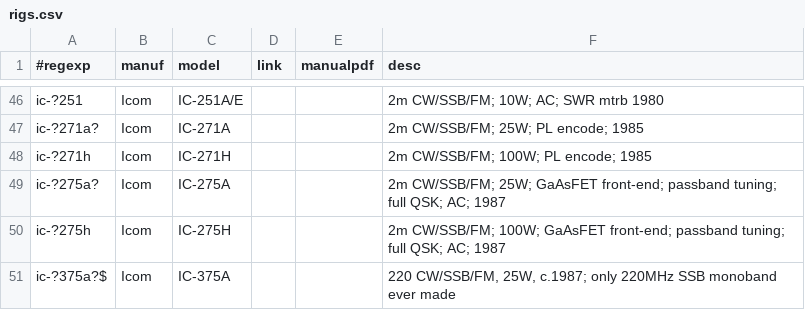
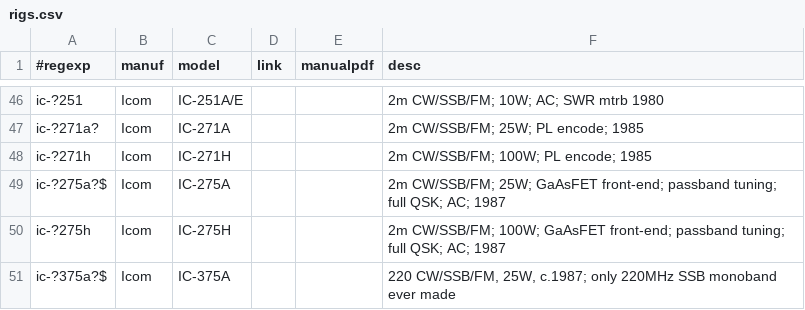
Before and after one commit to molo1134/rigs, a CSV file: rigs.csv, drawn as a sheet; only a part is shown, gaps mark what is left out.

Commit message:
fix for ic-275 series

```diff
--- a/rigs.csv
+++ b/rigs.csv
@@ -48,3 +48,3 @@ ic-?271a?,Icom,IC-271A,,,"2m CW/SSB/FM; 25W; PL encode; 1985"
 ic-?271h,Icom,IC-271H,,,"2m CW/SSB/FM; 100W; PL encode; 1985"
-ic-?275a?,Icom,IC-275A,,,"2m CW/SSB/FM; 25W; GaAsFET front-end; passband tuning; full QSK; AC; 1987"
+ic-?275a?$,Icom,IC-275A,,,"2m CW/SSB/FM; 25W; GaAsFET front-end; passband tuning; full QSK; AC; 1987"
 ic-?275h,Icom,IC-275H,,,"2m CW/SSB/FM; 100W; GaAsFET front-end; passband tuning; full QSK; AC; 1987"
```
